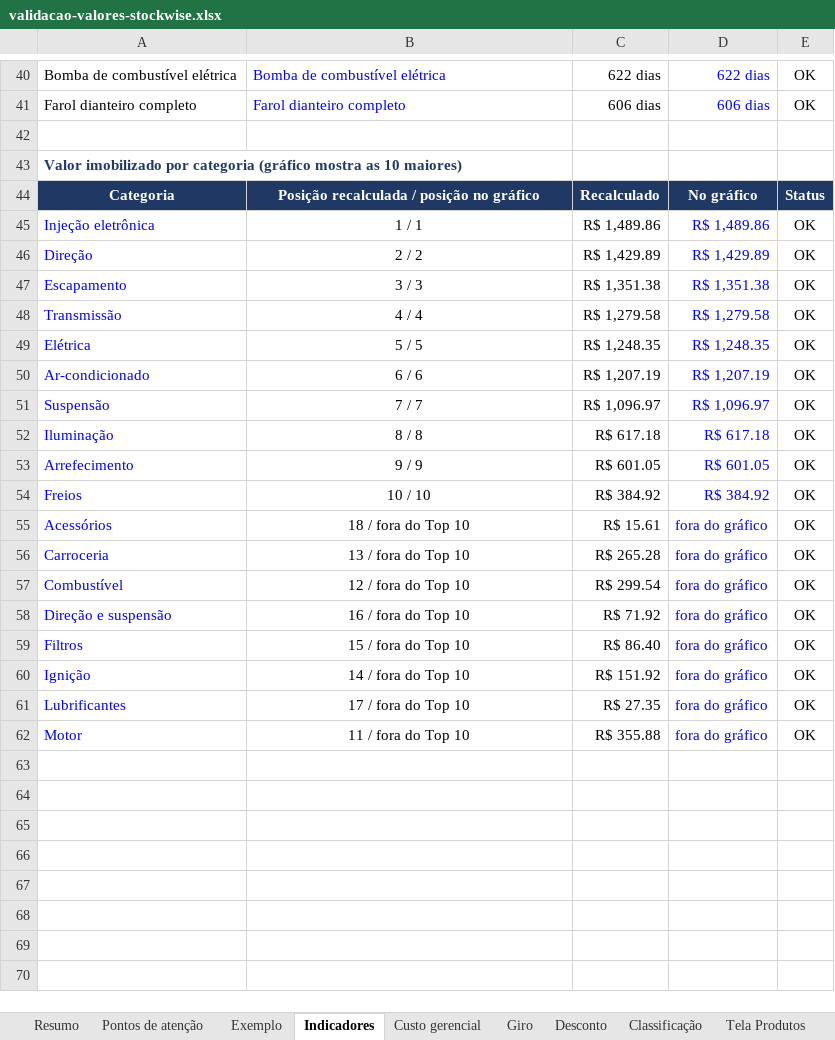
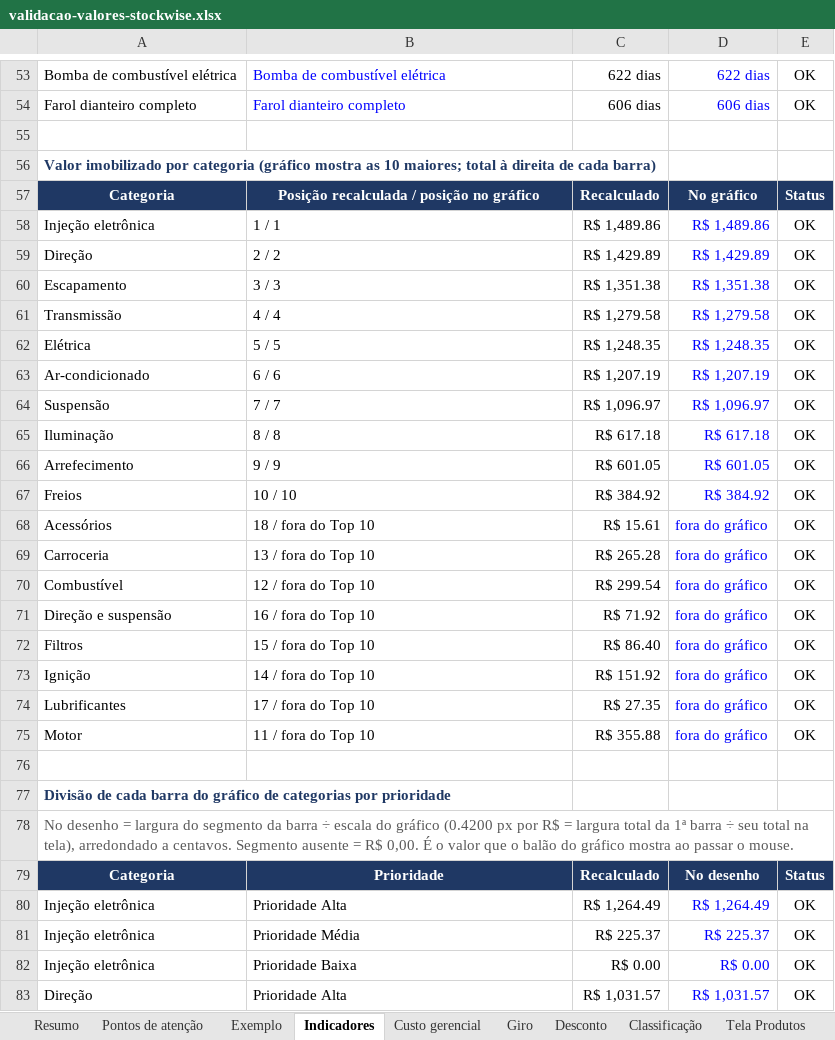
Before and after one commit to weillerjulia/StockWise, an Excel workbook: docs/validacao-valores-stockwise.xlsx, sheet Indicadores, drawn as a sheet; only a part is shown, gaps mark what is left out; values as stored, in another font and other column widths than the file's, no borders; conditional formats not drawn; addresses are those after the commit; the diff covers the shown part only; the diff names each change by its address in the sheet, - before the commit and + after, or states it on an @@ line.

```diff
--- a/docs/validacao-valores-stockwise.xlsx (sheet Indicadores)
+++ b/docs/validacao-valores-stockwise.xlsx (sheet Indicadores)
-A56: …as 10 maiores)
+A56: …as 10 maiores; total à direita de cada barra)
-A58:A75 text colour: #0000FF
+A58:A75 text colour: black
-B58:B75 alignment: center
+B58:B75 alignment: left
+row 76: (empty)
+row 77: Divisão de cada barra do gráfico de categorias por prioridade
+row 78: No desenho = largura do segmento da barra ÷ escala do gráfico (0.4200 px por R$ = largura total da 1ª barra ÷ seu total na tela), arredondado a centavos. Segmento ausente = R$ 0,00. É o valor que o balão do gráfico mostra ao passar o mouse.
+row 79: Categoria | Prioridade | Recalculado | No desenho | Status
+row 80: Injeção eletrônica | Prioridade Alta | R$ 1,264.49 | R$ 1,264.49 | OK
+row 81: Injeção eletrônica | Prioridade Média | R$ 225.37 | R$ 225.37 | OK
+row 82: Injeção eletrônica | Prioridade Baixa | R$ 0.00 | R$ 0.00 | OK
+row 83: Direção | Prioridade Alta | R$ 1,031.57 | R$ 1,031.57 | OK
```
Also changed, not shown: 44 added rows, 5 removed rows and 21 edited cells elsewhere in this sheet, sheet Dados CSV, sheet Valores do site, sheet Resumo, sheet Pontos de atenção, sheet Parâmetros, sheet Exemplo, formulas that keep their value, 6 other files.
